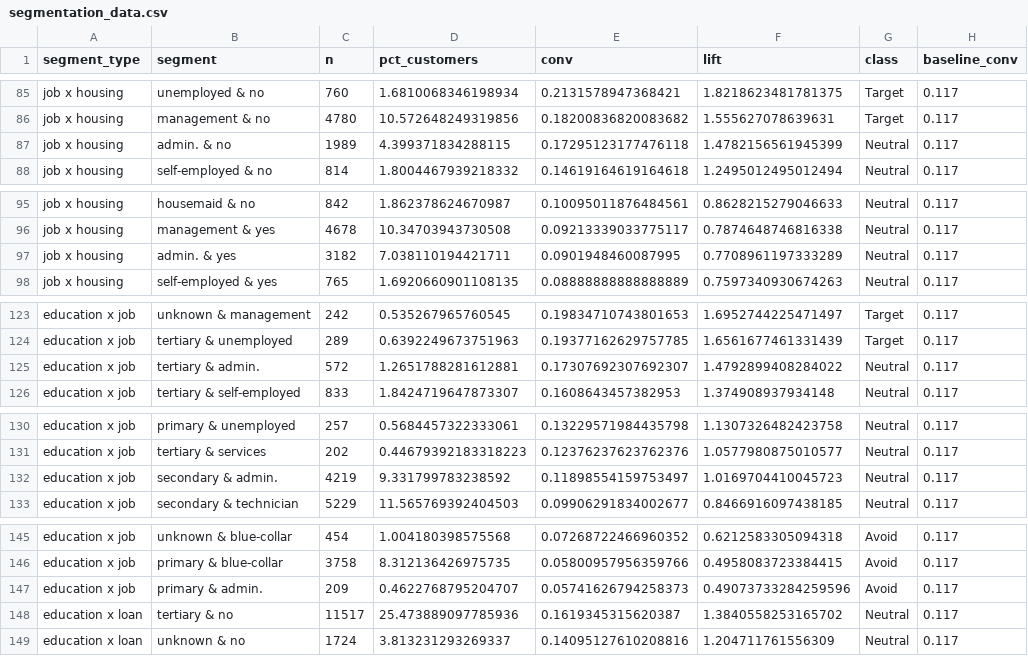
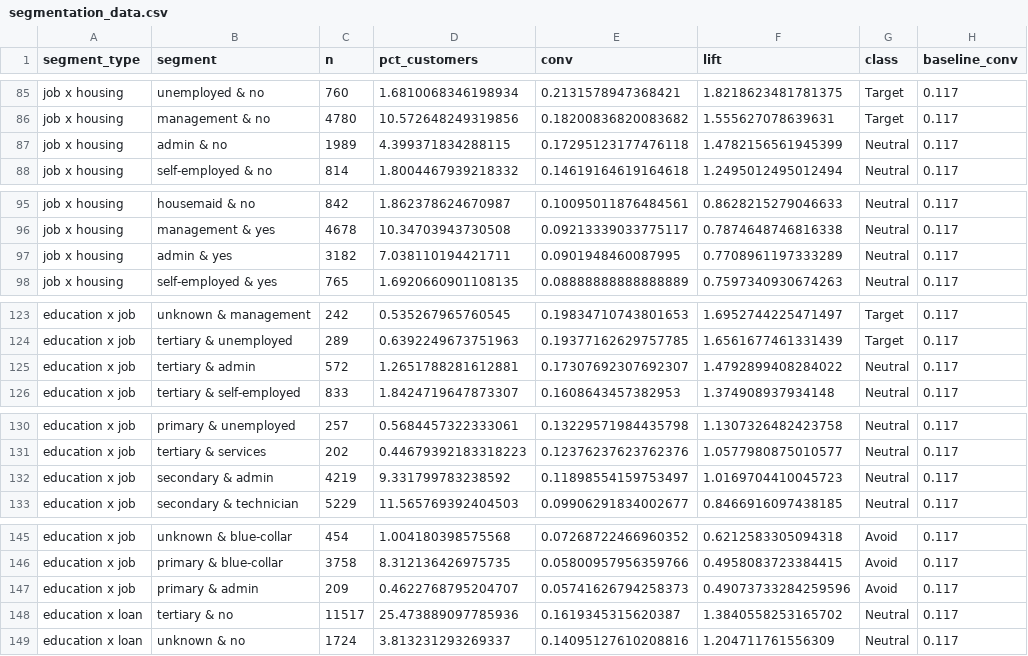
Before and after one commit to DzeDze/ds_team2_bank_marketing, a CSV file: data/processed/viz/segmentation_data.csv, drawn as a sheet; only a part is shown, gaps mark what is left out; the diff covers the shown part only.

```diff
--- a/data/processed/viz/segmentation_data.csv
+++ b/data/processed/viz/segmentation_data.csv
@@ -86,3 +86,3 @@ job x housing,unemployed & no,760,1.6810068346198934,0.2131578947368421,1.821862
 job x housing,management & no,4780,10.572648249319856,0.18200836820083682,1.555627078639631,Target,0.117
-job x housing,admin. & no,1989,4.399371834288115,0.17295123177476118,1.4782156561945399,Neutral,0.117
+job x housing,admin & no,1989,4.399371834288115,0.17295123177476118,1.4782156561945399,Neutral,0.117
 job x housing,self-employed & no,814,1.8004467939218332,0.14619164619164618,1.2495012495012494,Neutral,0.117
@@ -96,3 +96,3 @@ job x housing,housemaid & no,842,1.862378624670987,0.10095011876484561,0.8628215
 job x housing,management & yes,4678,10.34703943730508,0.09213339033775117,0.7874648746816338,Neutral,0.117
-job x housing,admin. & yes,3182,7.038110194421711,0.0901948460087995,0.7708961197333289,Neutral,0.117
+job x housing,admin & yes,3182,7.038110194421711,0.0901948460087995,0.7708961197333289,Neutral,0.117
 job x housing,self-employed & yes,765,1.6920660901108135,0.08888888888888889,0.7597340930674263,Neutral,0.117
@@ -124,3 +124,3 @@ education x job,unknown & management,242,0.535267965760545,0.19834710743801653,1
 education x job,tertiary & unemployed,289,0.6392249673751963,0.19377162629757785,1.6561677461331439,Target,0.117
-education x job,tertiary & admin.,572,1.2651788281612881,0.17307692307692307,1.4792899408284022,Neutral,0.117
+education x job,tertiary & admin,572,1.2651788281612881,0.17307692307692307,1.4792899408284022,Neutral,0.117
 education x job,tertiary & self-employed,833,1.8424719647873307,0.1608643457382953,1.374908937934148,Neutral,0.117
@@ -131,3 +131,3 @@ education x job,primary & unemployed,257,0.5684457322333061,0.13229571984435798,
 education x job,tertiary & services,202,0.44679392183318223,0.12376237623762376,1.0577980875010577,Neutral,0.117
-education x job,secondary & admin.,4219,9.331799783238592,0.11898554159753497,1.0169704410045723,Neutral,0.117
+education x job,secondary & admin,4219,9.331799783238592,0.11898554159753497,1.0169704410045723,Neutral,0.117
 education x job,secondary & technician,5229,11.565769392404503,0.09906291834002677,0.8466916097438185,Neutral,0.117
@@ -146,3 +146,3 @@ education x job,unknown & blue-collar,454,1.004180398575568,0.07268722466960352,
 education x job,primary & blue-collar,3758,8.312136426975735,0.05800957956359766,0.4958083723384415,Avoid,0.117
-education x job,primary & admin.,209,0.4622768795204707,0.05741626794258373,0.49073733284259596,Avoid,0.117
+education x job,primary & admin,209,0.4622768795204707,0.05741626794258373,0.49073733284259596,Avoid,0.117
 education x loan,tertiary & no,11517,25.473889097785936,0.1619345315620387,1.3840558253165702,Neutral,0.117
```
Also changed, not shown: 10 edited cells elsewhere in this file, 12 other files.
